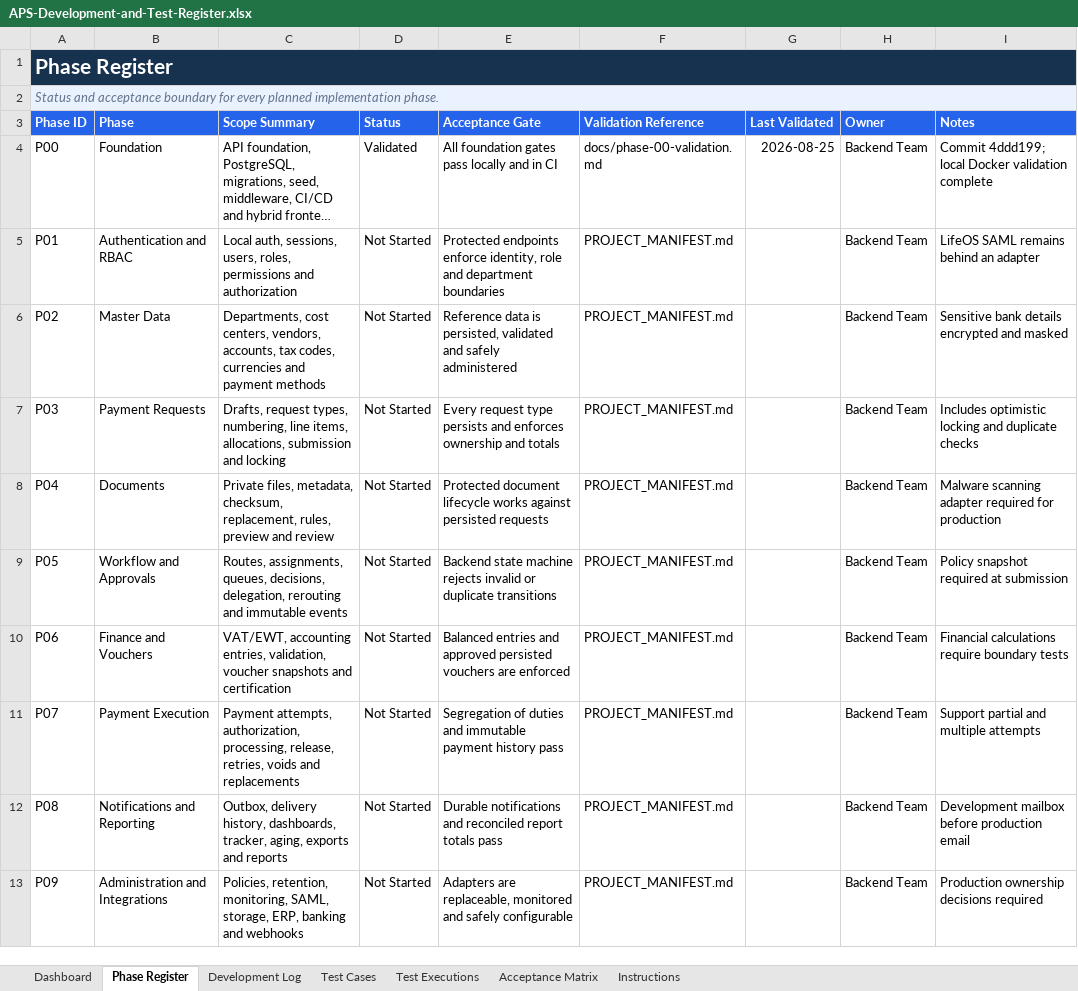
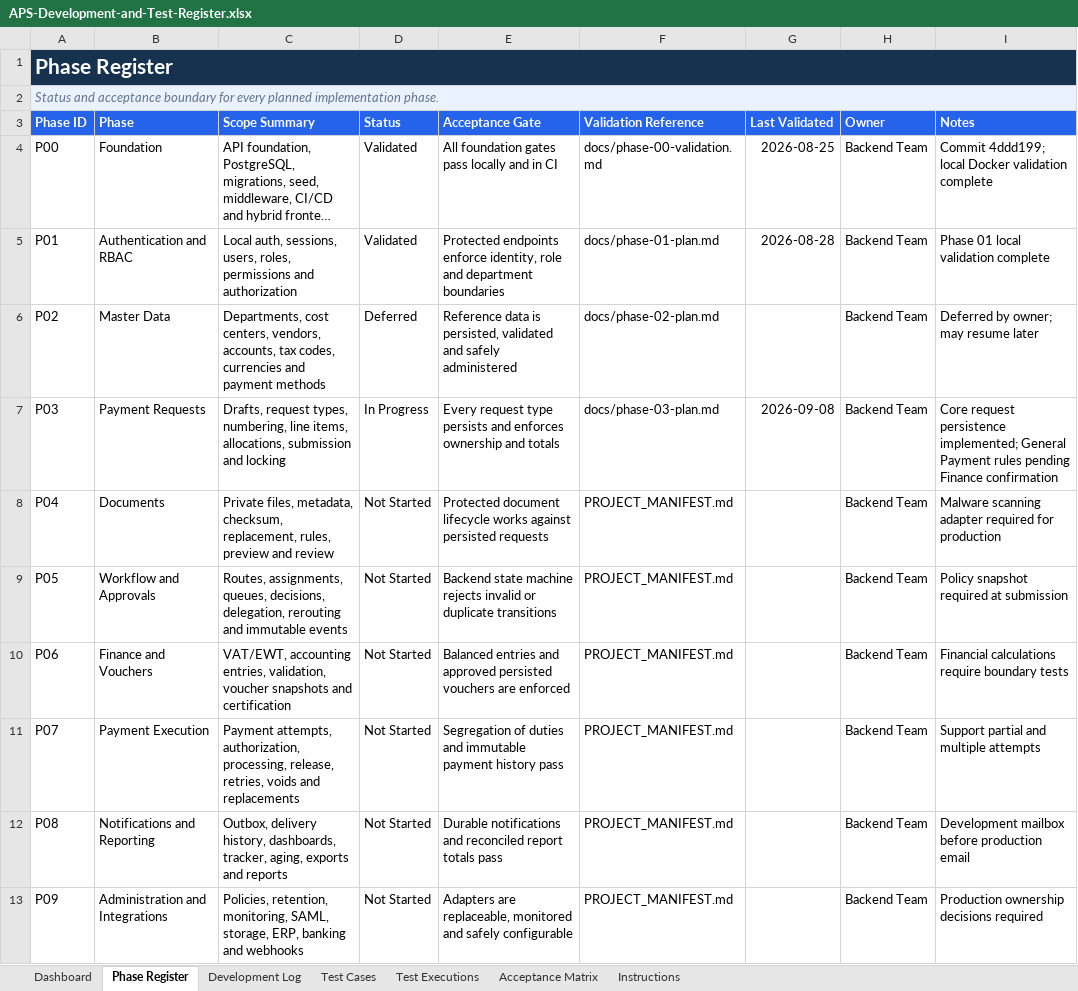
Before and after one commit to paoloylag/payment-mod, an Excel workbook: Back End/outputs/development-test-register/APS-Development-and-Test-Register.xlsx, sheet Phase Register, drawn as a sheet; long unchanged cells end in …; values as stored, in another font and other column widths than the file's, no borders; conditional formats and table styles not drawn; the diff names each change by its address in the sheet, - before the commit and + after, or states it on an @@ line.

Commit message:
feat: start phase 03 payment request persistence

```diff
--- a/Back End/outputs/development-test-register/APS-Development-and-Test-Register.xlsx (sheet Phase Register)
+++ b/Back End/outputs/development-test-register/APS-Development-and-Test-Register.xlsx (sheet Phase Register)
-D5 (Status): Not Started
+D5 (Status): Validated
-F5 (Validation Reference): PROJECT_MANIFEST.md
+F5 (Validation Reference): docs/phase-01-plan.md
-G5 (Last Validated): (empty)
+G5 (Last Validated): 2026-08-28
-I5 (Notes): LifeOS SAML remains behind an adapter
+I5 (Notes): Phase 01 local validation complete
-D6 (Status): Not Started
+D6 (Status): Deferred
-F6 (Validation Reference): PROJECT_MANIFEST.md
+F6 (Validation Reference): docs/phase-02-plan.md
-I6 (Notes): Sensitive bank details encrypted and masked
+I6 (Notes): Deferred by owner; may resume later
-D7 (Status): Not Started
+D7 (Status): In Progress
-F7 (Validation Reference): PROJECT_MANIFEST.md
+F7 (Validation Reference): docs/phase-03-plan.md
-G7 (Last Validated): (empty)
+G7 (Last Validated): 2026-09-08
-I7 (Notes): Includes optimistic locking and duplicate checks
+I7 (Notes): Core request persistence implemented; General Payment rules pending Finance confirmation
```
Also changed, not shown: sheet Test Cases, sheet Dashboard, charts or pictures, 14 other files.
